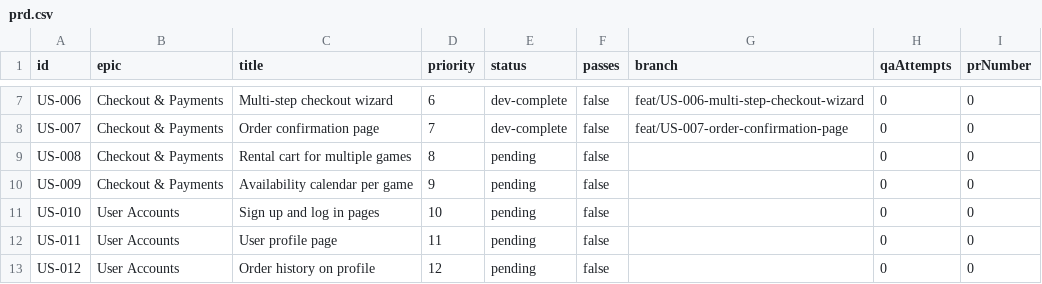
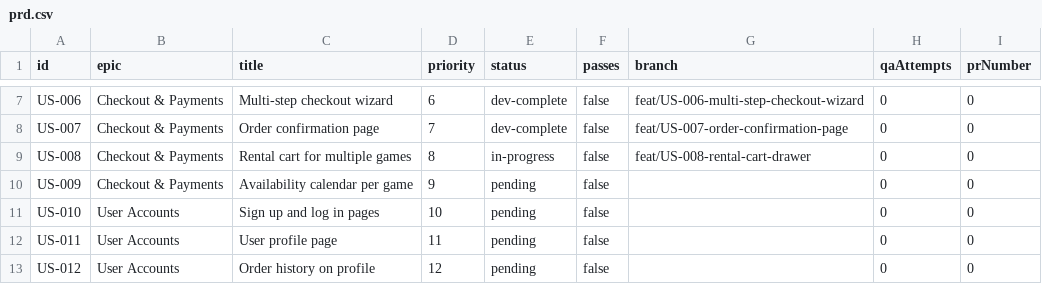
Before and after one commit to baburam1985/RentAGame, a CSV file: scripts/ralph/prd.csv, drawn as a sheet; only a part is shown, gaps mark what is left out.

Commit message:
chore: [US-008] mark in-progress

```diff
--- a/scripts/ralph/prd.csv
+++ b/scripts/ralph/prd.csv
@@ -8,3 +8,3 @@ US-006,Checkout & Payments,"Multi-step checkout wizard",6,dev-complete,false,fea
 US-007,Checkout & Payments,"Order confirmation page",7,dev-complete,false,feat/US-007-order-confirmation-page,0,0
-US-008,Checkout & Payments,"Rental cart for multiple games",8,pending,false,,0,0
+US-008,Checkout & Payments,"Rental cart for multiple games",8,in-progress,false,feat/US-008-rental-cart-drawer,0,0
 US-009,Checkout & Payments,"Availability calendar per game",9,pending,false,,0,0
```
Also changed, not shown: 1 other file.
